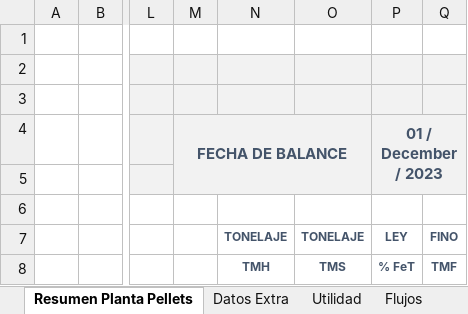
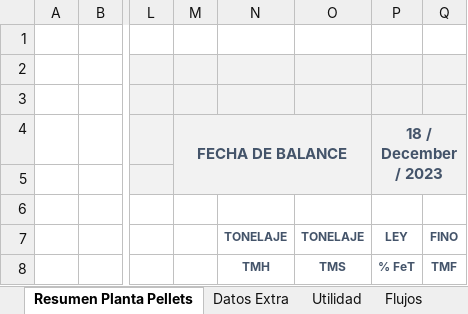
Before and after one commit to fracastr/minera, an Excel workbook: public/Export/Exportar_Huasco_Pellet.xlsx, sheet Resumen Planta Pellets, drawn as a sheet; only a part is shown, gaps mark what is left out; values as stored, in another font and other column widths than the file's, no borders; charts and pictures not drawn; the diff names each change by its address in the sheet, - before the commit and + after, or states it on an @@ line.

```diff
--- a/public/Export/Exportar_Huasco_Pellet.xlsx (sheet Resumen Planta Pellets)
+++ b/public/Export/Exportar_Huasco_Pellet.xlsx (sheet Resumen Planta Pellets)
-P4: 01 / December / 2023
+P4: 18 / December / 2023
```
Also changed, not shown: sheet Flujos, sheet Diagrama, 1 other file.
